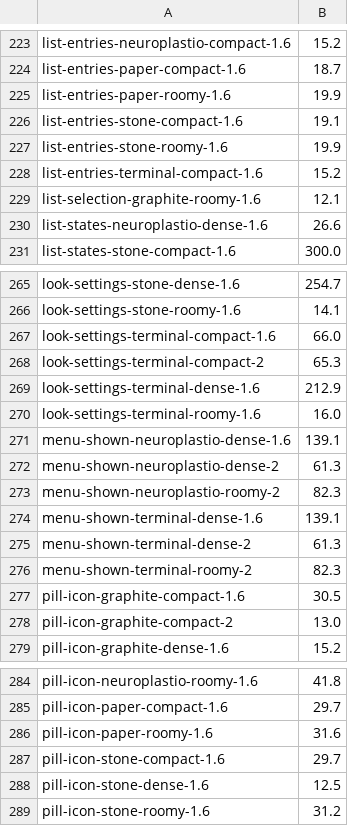
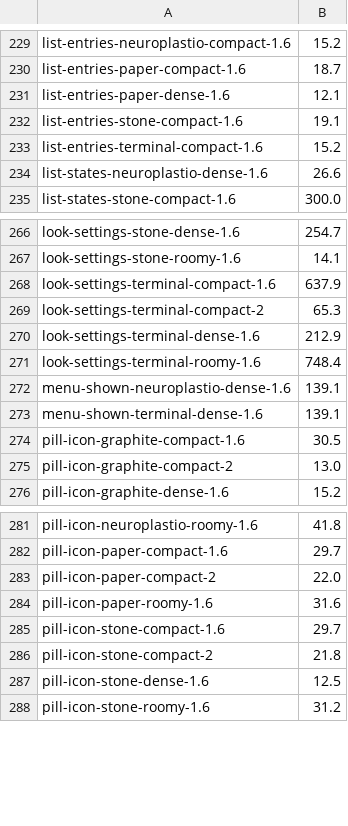
Before and after one commit to neuroplastio/hotty-surf, a TSV file: scripts/gate/baseline.tsv, drawn as a sheet; only a part is shown, gaps mark what is left out; the diff covers the shown part only.

```diff
--- a/scripts/gate/baseline.tsv
+++ b/scripts/gate/baseline.tsv
@@ -224,7 +230,5 @@ list-entries-neuroplastio-compact-1.6	15.2
 list-entries-paper-compact-1.6	18.7
-list-entries-paper-roomy-1.6	19.9
+list-entries-paper-dense-1.6	12.1
 list-entries-stone-compact-1.6	19.1
-list-entries-stone-roomy-1.6	19.9
 list-entries-terminal-compact-1.6	15.2
-list-selection-graphite-roomy-1.6	12.1
 list-states-neuroplastio-dense-1.6	26.6
@@ -266,12 +267,8 @@ look-settings-stone-dense-1.6	254.7
 look-settings-stone-roomy-1.6	14.1
-look-settings-terminal-compact-1.6	66.0
+look-settings-terminal-compact-1.6	637.9
 look-settings-terminal-compact-2	65.3
 look-settings-terminal-dense-1.6	212.9
-look-settings-terminal-roomy-1.6	16.0
+look-settings-terminal-roomy-1.6	748.4
 menu-shown-neuroplastio-dense-1.6	139.1
-menu-shown-neuroplastio-dense-2	61.3
-menu-shown-neuroplastio-roomy-2	82.3
 menu-shown-terminal-dense-1.6	139.1
-menu-shown-terminal-dense-2	61.3
-menu-shown-terminal-roomy-2	82.3
 pill-icon-graphite-compact-1.6	30.5
@@ -285,4 +282,6 @@ pill-icon-neuroplastio-roomy-1.6	41.8
 pill-icon-paper-compact-1.6	29.7
+pill-icon-paper-compact-2	22.0
 pill-icon-paper-roomy-1.6	31.6
 pill-icon-stone-compact-1.6	29.7
+pill-icon-stone-compact-2	21.8
 pill-icon-stone-dense-1.6	12.5
```
Also changed, not shown: 12 added rows, 37 removed rows, 5 moved rows and 11 edited cells elsewhere in this file, 9 other files.
